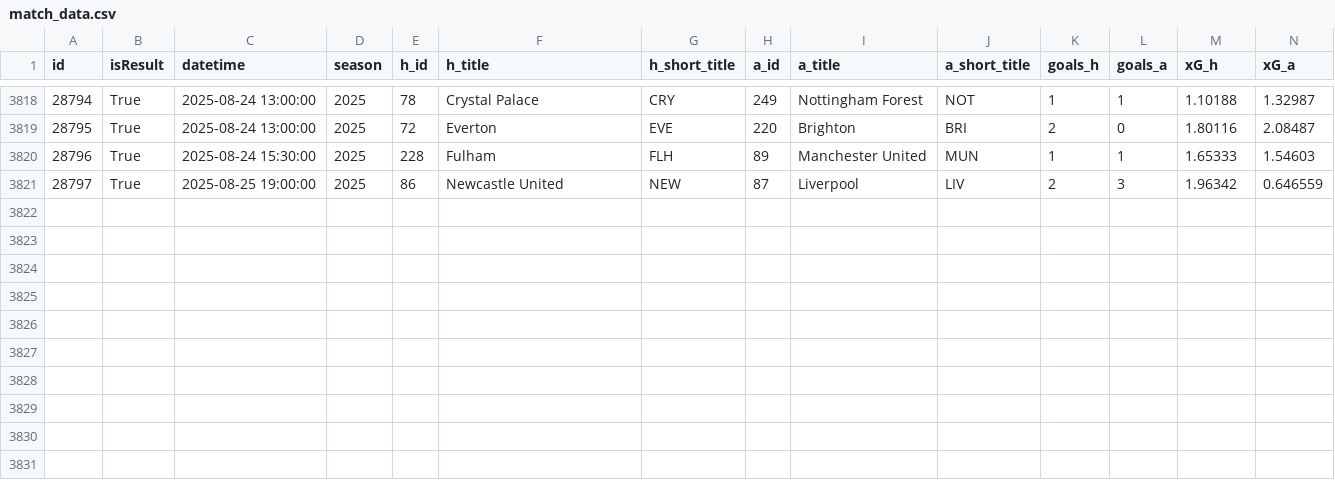
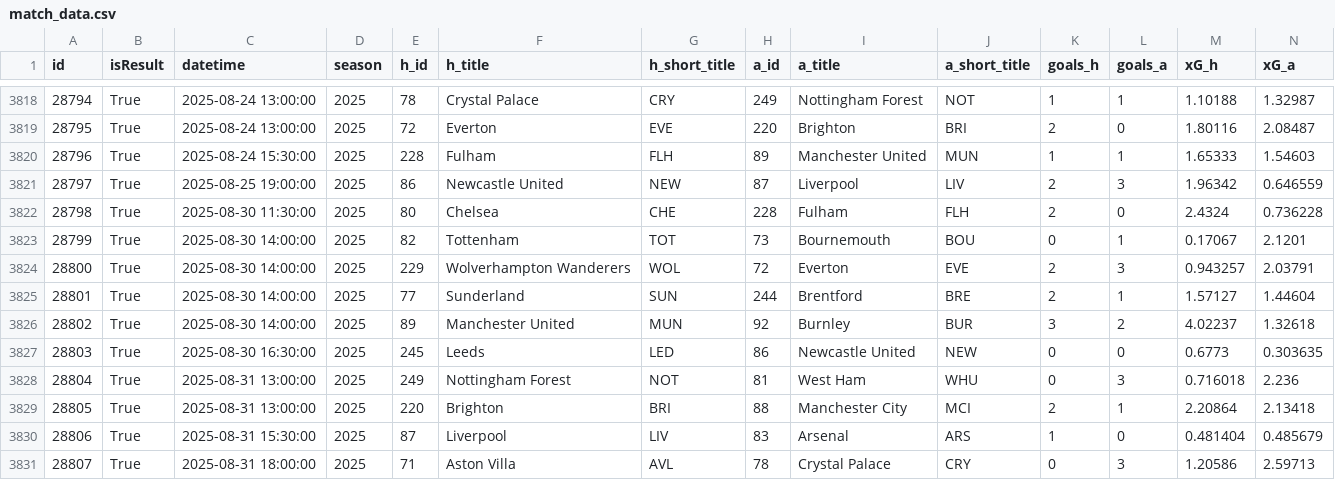
Before and after one commit to NinjaofDarkness/prem-bet-model, a CSV file: data/raw/match_data.csv, drawn as a sheet; only a part is shown, gaps mark what is left out; rows hold the shown columns only; the diff names each change by its address in the sheet, - before the commit and + after, or states it on an @@ line.

```diff
--- a/data/raw/match_data.csv
+++ b/data/raw/match_data.csv
+row 3822: 28798 | True | 2025-08-30 11:30:00 | 2025 | 80 | Chelsea | CHE | 228 | Fulham | FLH | 2 | 0 | 2.4324 | 0.736228
+row 3823: 28799 | True | 2025-08-30 14:00:00 | 2025 | 82 | Tottenham | TOT | 73 | Bournemouth | BOU | 0 | 1 | 0.17067 | 2.1201
+row 3824: 28800 | True | 2025-08-30 14:00:00 | 2025 | 229 | Wolverhampton Wanderers | WOL | 72 | Everton | EVE | 2 | 3 | 0.943257 | 2.03791
+row 3825: 28801 | True | 2025-08-30 14:00:00 | 2025 | 77 | Sunderland | SUN | 244 | Brentford | BRE | 2 | 1 | 1.57127 | 1.44604
+row 3826: 28802 | True | 2025-08-30 14:00:00 | 2025 | 89 | Manchester United | MUN | 92 | Burnley | BUR | 3 | 2 | 4.02237 | 1.32618
+row 3827: 28803 | True | 2025-08-30 16:30:00 | 2025 | 245 | Leeds | LED | 86 | Newcastle United | NEW | 0 | 0 | 0.6773 | 0.303635
+row 3828: 28804 | True | 2025-08-31 13:00:00 | 2025 | 249 | Nottingham Forest | NOT | 81 | West Ham | WHU | 0 | 3 | 0.716018 | 2.236
+row 3829: 28805 | True | 2025-08-31 13:00:00 | 2025 | 220 | Brighton | BRI | 88 | Manchester City | MCI | 2 | 1 | 2.20864 | 2.13418
+row 3830: 28806 | True | 2025-08-31 15:30:00 | 2025 | 87 | Liverpool | LIV | 83 | Arsenal | ARS | 1 | 0 | 0.481404 | 0.485679
+row 3831: 28807 | True | 2025-08-31 18:00:00 | 2025 | 71 | Aston Villa | AVL | 78 | Crystal Palace | CRY | 0 | 3 | 1.20586 | 2.59713
```
Also changed, not shown: data/input/clean_trainset.csv, data/input/merged_trainset.csv, 12 other files.
